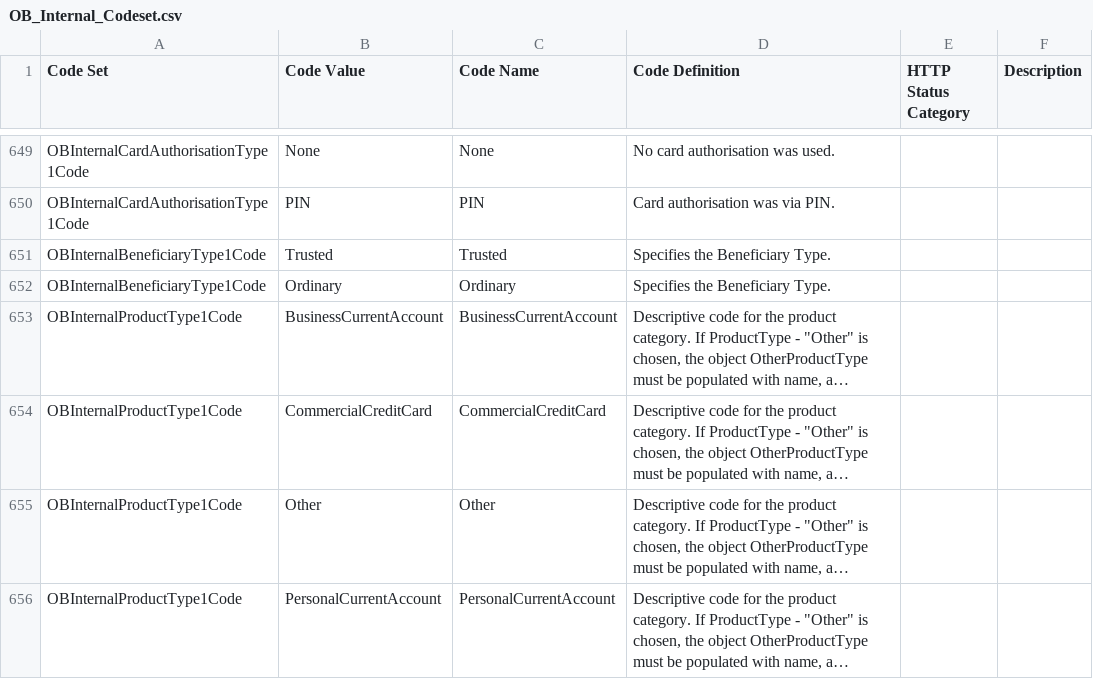
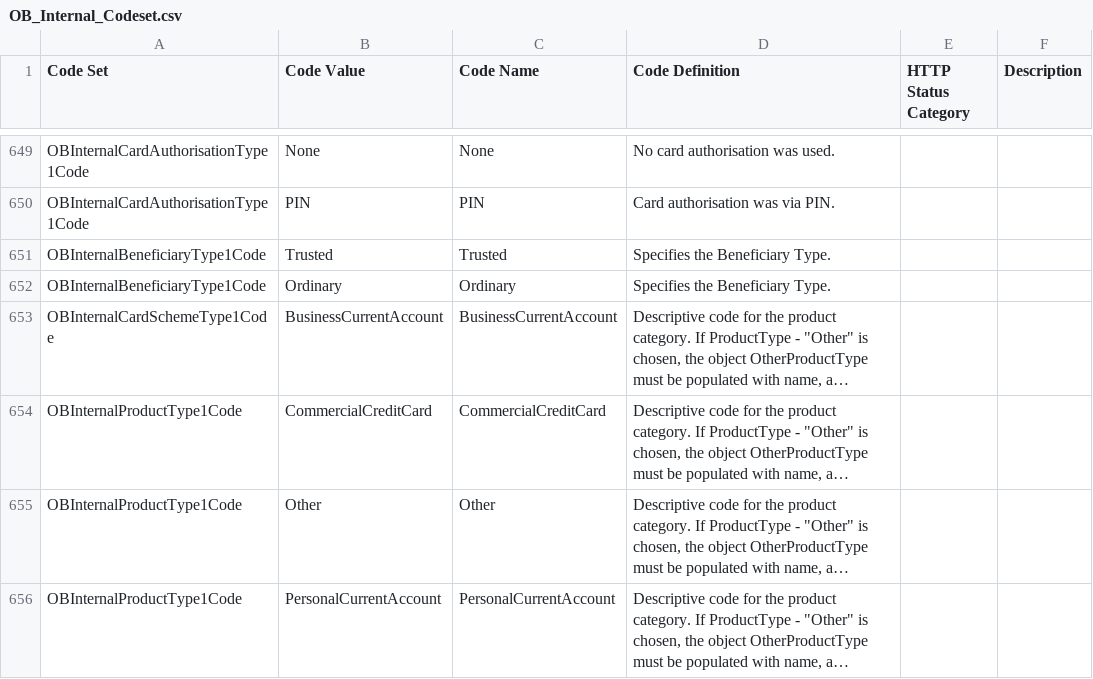
Before and after one commit to OpenBankingUK/External_Internal_CodeSets, a CSV file: OB_Internal_Codeset.csv, drawn as a sheet; only a part is shown, gaps mark what is left out; long unchanged cells end in …; the diff names each change by its address in the sheet, - before the commit and + after, or states it on an @@ line.

Commit message:
Revert "Fix `OBInternalProductType1Code` codeset typo"
This reverts commit 817f68210d5885941d782a0118baadc956faded6.

```diff
--- a/OB_Internal_Codeset.csv
+++ b/OB_Internal_Codeset.csv
-A653 (Code Set): OBInternalProductType1Code
+A653 (Code Set): OBInternalCardSchemeType1Code
```
